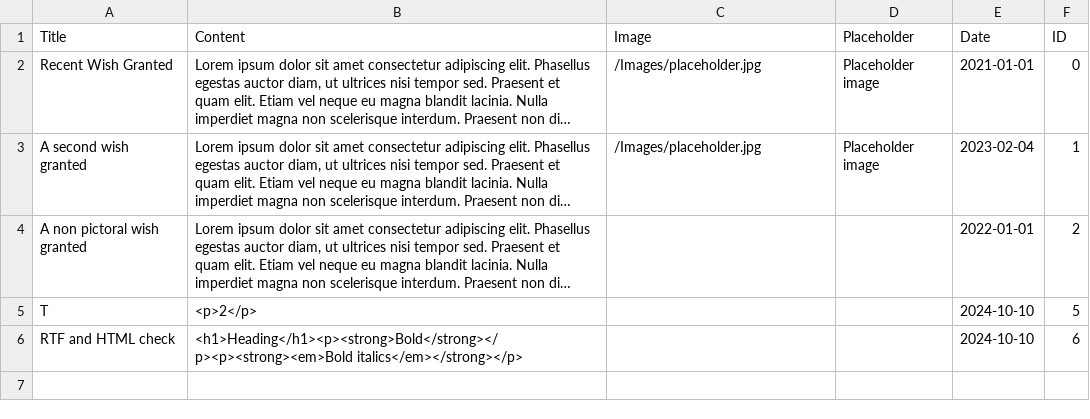
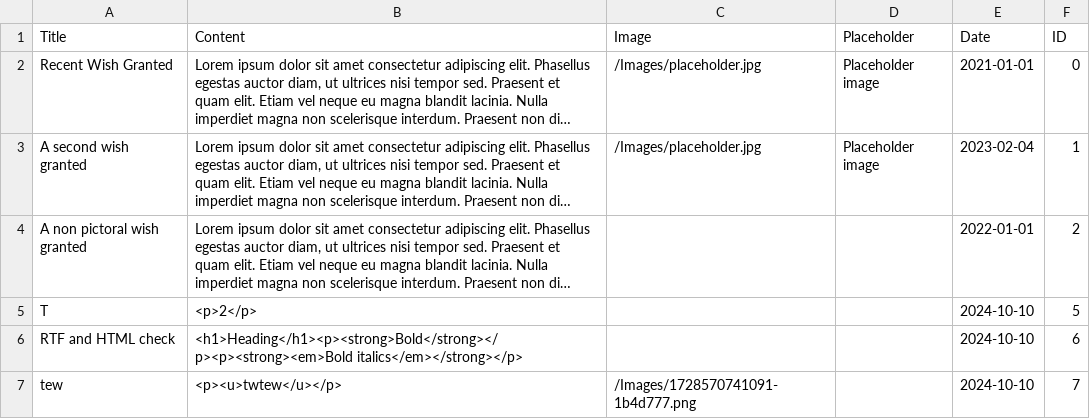
Before and after one commit to Europa4/JasmineWebsite, a CSV file: Data/wishes.csv, drawn as a sheet; long unchanged cells end in …; the diff names each change by its address in the sheet, - before the commit and + after, or states it on an @@ line.

Commit message:
Fixed image upload path

```diff
--- a/Data/wishes.csv
+++ b/Data/wishes.csv
+row 7: tew | <p><u>twtew</u></p> | /Images/1728570741091-1b4d777.png |  | 2024-10-10 | 7
```
Also changed, not shown: 3 other files.
